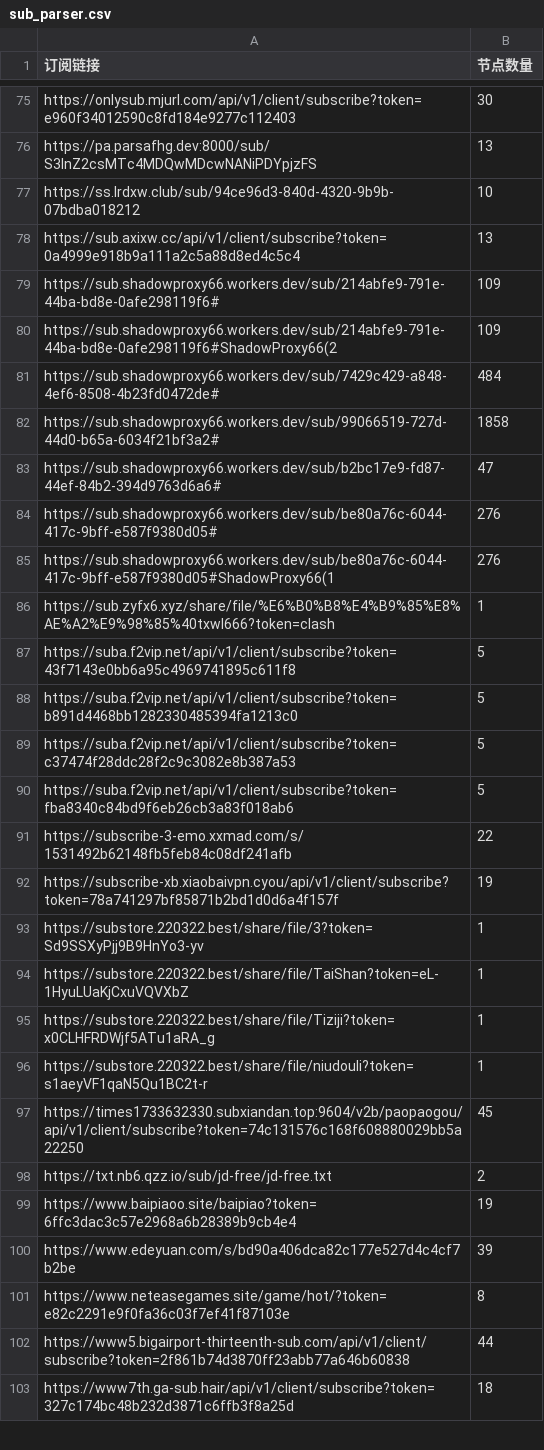
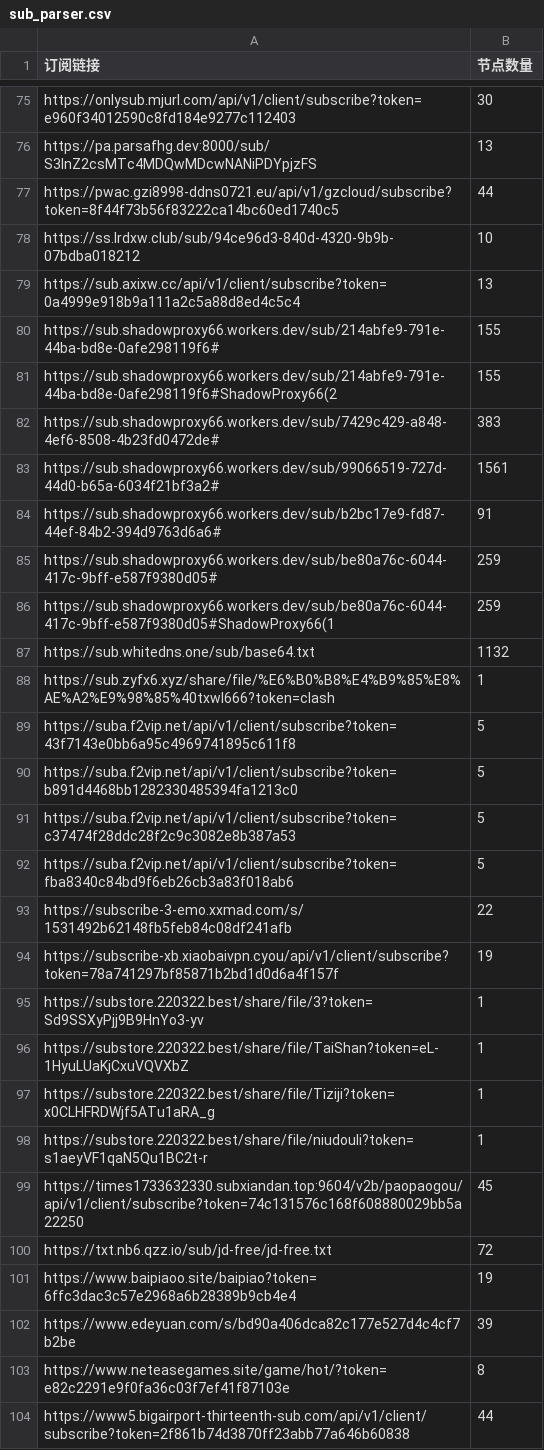
Before and after one commit to pdd520/NodeParser, a CSV file: sub_parser.csv, drawn as a sheet; only a part is shown, gaps mark what is left out; the shorter side is filled out with more unchanged rows.

```diff
--- a/sub_parser.csv
+++ b/sub_parser.csv
@@ -76,11 +76,13 @@ https://onlysub.mjurl.com/api/v1/client/subscribe?token=e960f34012590c8fd184e927
 https://pa.parsafhg.dev:8000/sub/S3lnZ2csMTc4MDQwMDcwNANiPDYpjzFS,13
+https://pwac.gzi8998-ddns0721.eu/api/v1/gzcloud/subscribe?token=8f44f73b56f83222ca14bc60ed1740c5,44
 https://ss.lrdxw.club/sub/94ce96d3-840d-4320-9b9b-07bdba018212,10
 https://sub.axixw.cc/api/v1/client/subscribe?token=0a4999e918b9a111a2c5a88d8ed4c5c4,13
-https://sub.shadowproxy66.workers.dev/sub/214abfe9-791e-44ba-bd8e-0afe298119f6#,109
-https://sub.shadowproxy66.workers.dev/sub/214abfe9-791e-44ba-bd8e-0afe298119f6#ShadowProxy66(2,109
-https://sub.shadowproxy66.workers.dev/sub/7429c429-a848-4ef6-8508-4b23fd0472de#,484
-https://sub.shadowproxy66.workers.dev/sub/99066519-727d-44d0-b65a-6034f21bf3a2#,1858
-https://sub.shadowproxy66.workers.dev/sub/b2bc17e9-fd87-44ef-84b2-394d9763d6a6#,47
-https://sub.shadowproxy66.workers.dev/sub/be80a76c-6044-417c-9bff-e587f9380d05#,276
-https://sub.shadowproxy66.workers.dev/sub/be80a76c-6044-417c-9bff-e587f9380d05#ShadowProxy66(1,276
+https://sub.shadowproxy66.workers.dev/sub/214abfe9-791e-44ba-bd8e-0afe298119f6#,155
+https://sub.shadowproxy66.workers.dev/sub/214abfe9-791e-44ba-bd8e-0afe298119f6#ShadowProxy66(2,155
+https://sub.shadowproxy66.workers.dev/sub/7429c429-a848-4ef6-8508-4b23fd0472de#,383
+https://sub.shadowproxy66.workers.dev/sub/99066519-727d-44d0-b65a-6034f21bf3a2#,1561
+https://sub.shadowproxy66.workers.dev/sub/b2bc17e9-fd87-44ef-84b2-394d9763d6a6#,91
+https://sub.shadowproxy66.workers.dev/sub/be80a76c-6044-417c-9bff-e587f9380d05#,259
+https://sub.shadowproxy66.workers.dev/sub/be80a76c-6044-417c-9bff-e587f9380d05#ShadowProxy66(1,259
+https://sub.whitedns.one/sub/base64.txt,1132
 https://sub.zyfx6.xyz/share/file/%E6%B0%B8%E4%B9%85%E8%AE%A2%E9%98%85%40txwl666?token=clash,1
@@ -97,3 +99,3 @@ https://substore.220322.best/share/file/niudouli?token=s1aeyVF1qaN5Qu1BC2t-r,1
 https://times1733632330.subxiandan.top:9604/v2b/paopaogou/api/v1/client/subscribe?token=74c131576c168f608880029bb5a22250,45
-https://txt.nb6.qzz.io/sub/jd-free/jd-free.txt,2
+https://txt.nb6.qzz.io/sub/jd-free/jd-free.txt,72
 https://www.baipiaoo.site/baipiao?token=6ffc3dac3c57e2968a6b28389b9cb4e4,19
```
Also changed, not shown: 3 other files.
